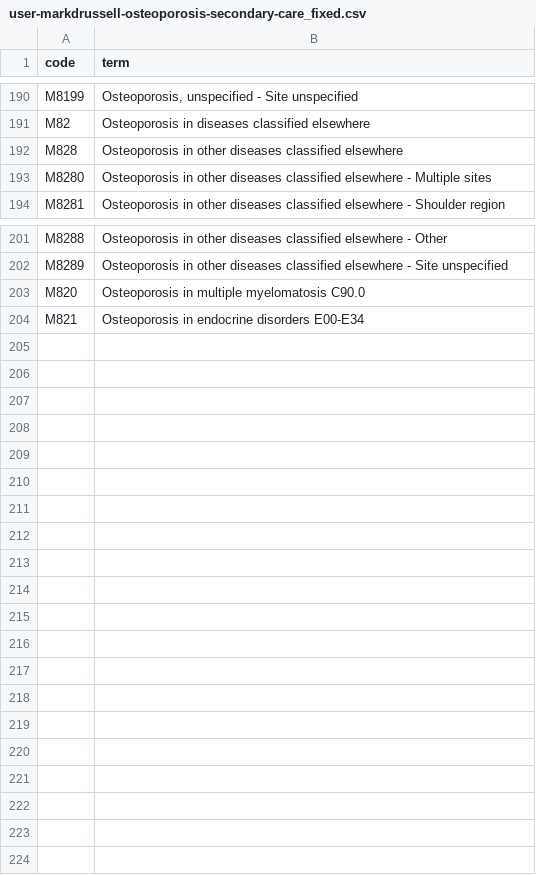
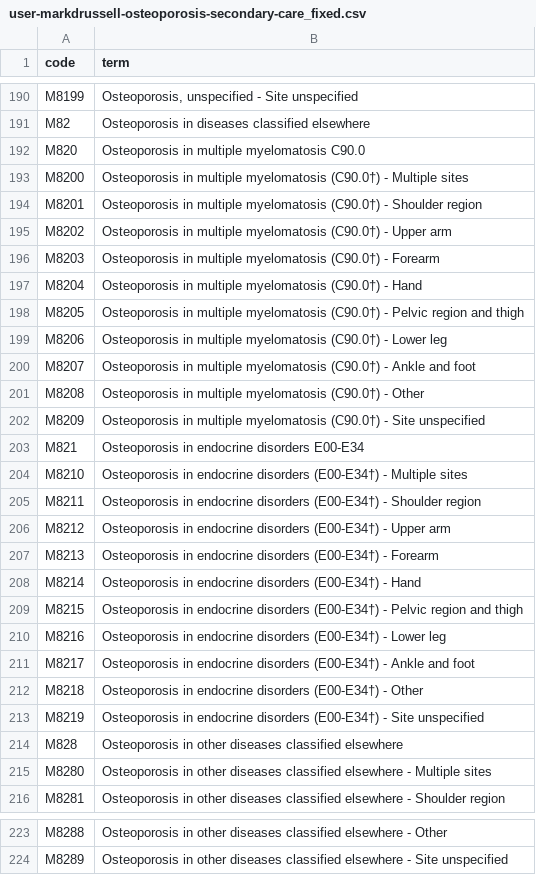
Before and after one commit to opensafely/disease_incidence, a CSV file: local_codelists/user-markdrussell-osteoporosis-secondary-care_fixed.csv, drawn as a sheet; only a part is shown, gaps mark what is left out.

Commit message:
Correct parentage for modified codes
Also don't add child codes when siblings present in original codelist - likely purposeful omission

```diff
--- a/local_codelists/user-markdrussell-osteoporosis-secondary-care_fixed.csv
+++ b/local_codelists/user-markdrussell-osteoporosis-secondary-care_fixed.csv
@@ -191,2 +191,24 @@ M8199,"Osteoporosis, unspecified - Site unspecified"
 M82,Osteoporosis in diseases classified elsewhere
+M820,Osteoporosis in multiple myelomatosis C90.0
+M8200,Osteoporosis in multiple myelomatosis (C90.0†) - Multiple sites
+M8201,Osteoporosis in multiple myelomatosis (C90.0†) - Shoulder region
+M8202,Osteoporosis in multiple myelomatosis (C90.0†) - Upper arm
+M8203,Osteoporosis in multiple myelomatosis (C90.0†) - Forearm
+M8204,Osteoporosis in multiple myelomatosis (C90.0†) - Hand
+M8205,Osteoporosis in multiple myelomatosis (C90.0†) - Pelvic region and thigh
+M8206,Osteoporosis in multiple myelomatosis (C90.0†) - Lower leg
+M8207,Osteoporosis in multiple myelomatosis (C90.0†) - Ankle and foot
+M8208,Osteoporosis in multiple myelomatosis (C90.0†) - Other
+M8209,Osteoporosis in multiple myelomatosis (C90.0†) - Site unspecified
+M821,Osteoporosis in endocrine disorders E00-E34
+M8210,Osteoporosis in endocrine disorders (E00-E34†) - Multiple sites
+M8211,Osteoporosis in endocrine disorders (E00-E34†) - Shoulder region
+M8212,Osteoporosis in endocrine disorders (E00-E34†) - Upper arm
+M8213,Osteoporosis in endocrine disorders (E00-E34†) - Forearm
+M8214,Osteoporosis in endocrine disorders (E00-E34†) - Hand
+M8215,Osteoporosis in endocrine disorders (E00-E34†) - Pelvic region and thigh
+M8216,Osteoporosis in endocrine disorders (E00-E34†) - Lower leg
+M8217,Osteoporosis in endocrine disorders (E00-E34†) - Ankle and foot
+M8218,Osteoporosis in endocrine disorders (E00-E34†) - Other
+M8219,Osteoporosis in endocrine disorders (E00-E34†) - Site unspecified
 M828,Osteoporosis in other diseases classified elsewhere
@@ -202,3 +224 @@ M8288,Osteoporosis in other diseases classified elsewhere - Other
 M8289,Osteoporosis in other diseases classified elsewhere - Site unspecified
-M820,Osteoporosis in multiple myelomatosis C90.0
-M821,Osteoporosis in endocrine disorders E00-E34
```
Also changed, not shown: local_codelists/user-markdrussell-rheumatoid-arthritis-secondary-care_fixed.csv, 6 other files.
